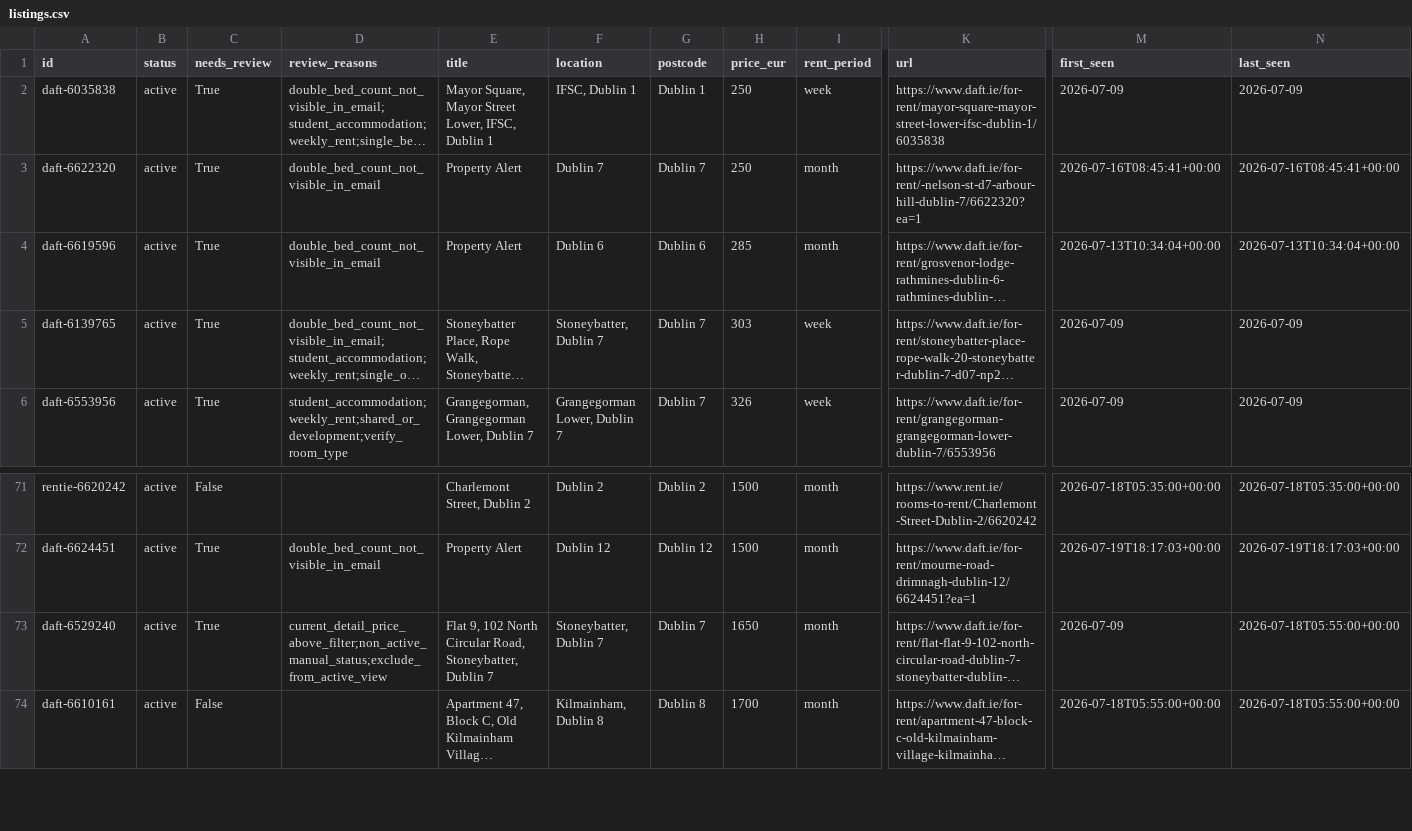
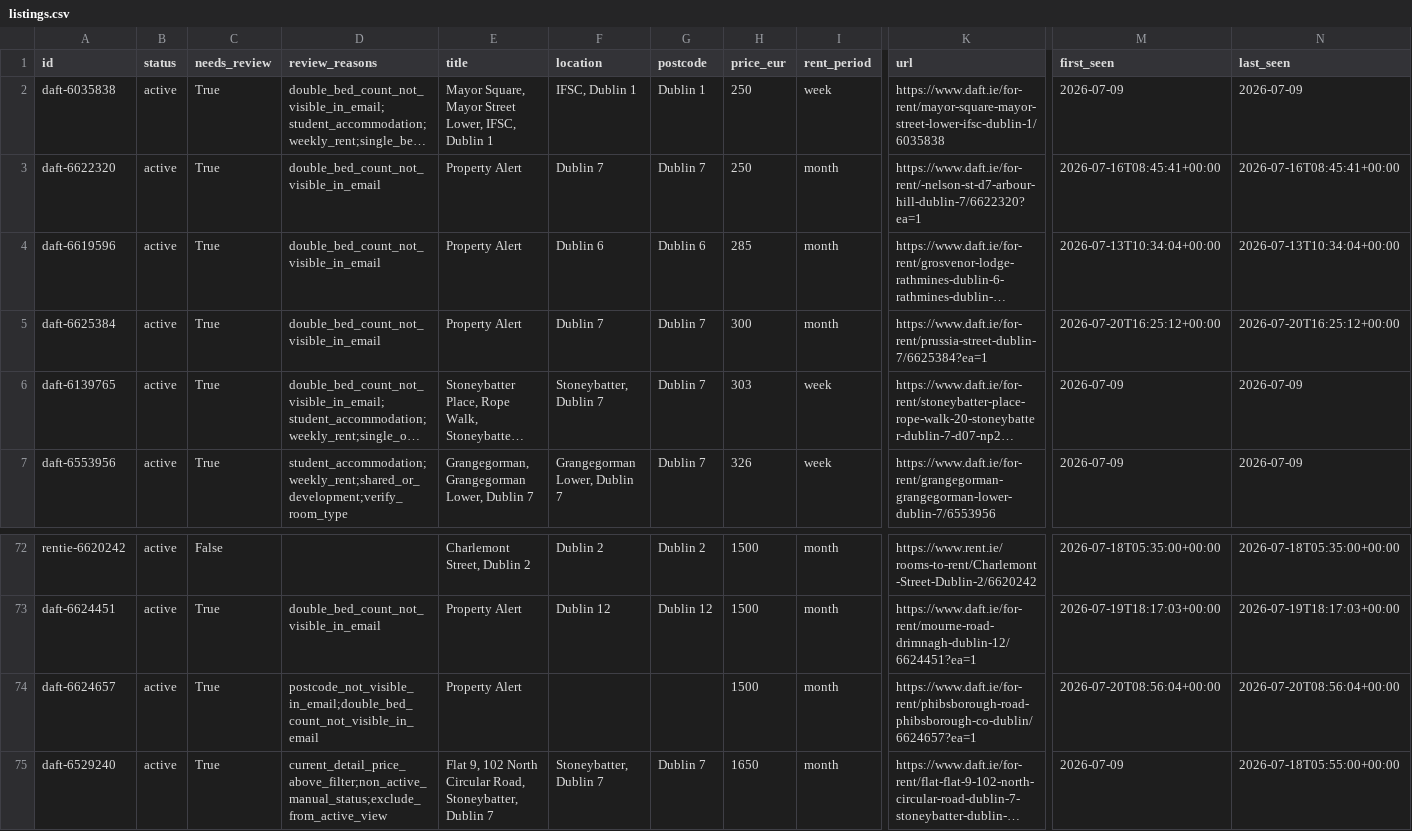
Before and after one commit to paramaan666/daft-dublin-rent-tracker, a CSV file: data/listings.csv, drawn as a sheet; only a part is shown, gaps mark what is left out; the shorter side is filled out with more unchanged rows; long unchanged cells end in …; rows hold the shown columns only; the diff names each change by its address in the sheet, - before the commit and + after, or states it on an @@ line.

```diff
--- a/data/listings.csv
+++ b/data/listings.csv
+row 5: daft-6625384 | active | True | double_bed_count_not_visible_in_email | Property Alert | Dublin 7 | Dublin 7 | 300 | month | https://www.daft.ie/for-rent/prussia-street-dublin-7/6625384?ea=1 | 2026-07-20T16:25:12+00:00 | 2026-07-20T16:25:12+00:00
+row 74: daft-6624657 | active | True | postcode_not_visible_in_email;double_bed_count_not_visible_in_email | Property Alert |  |  | 1500 | month | https://www.daft.ie/for-rent/phibsborough-road-phibsborough-co-dublin/6624657?ea=1 | 2026-07-20T08:56:04+00:00 | 2026-07-20T08:56:04+00:00
```
Also changed, not shown: site/data/listings.csv, 6 other files.
